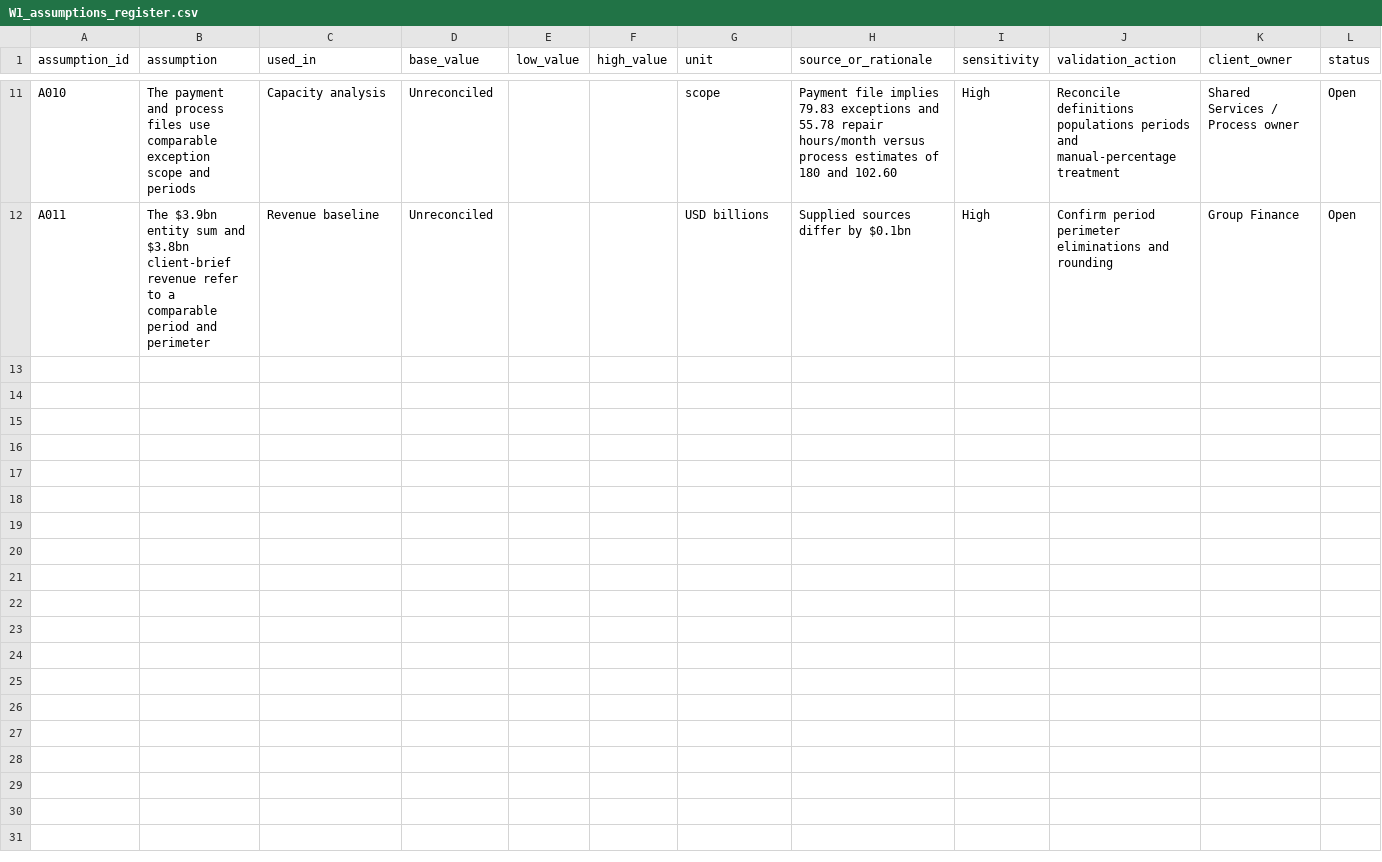
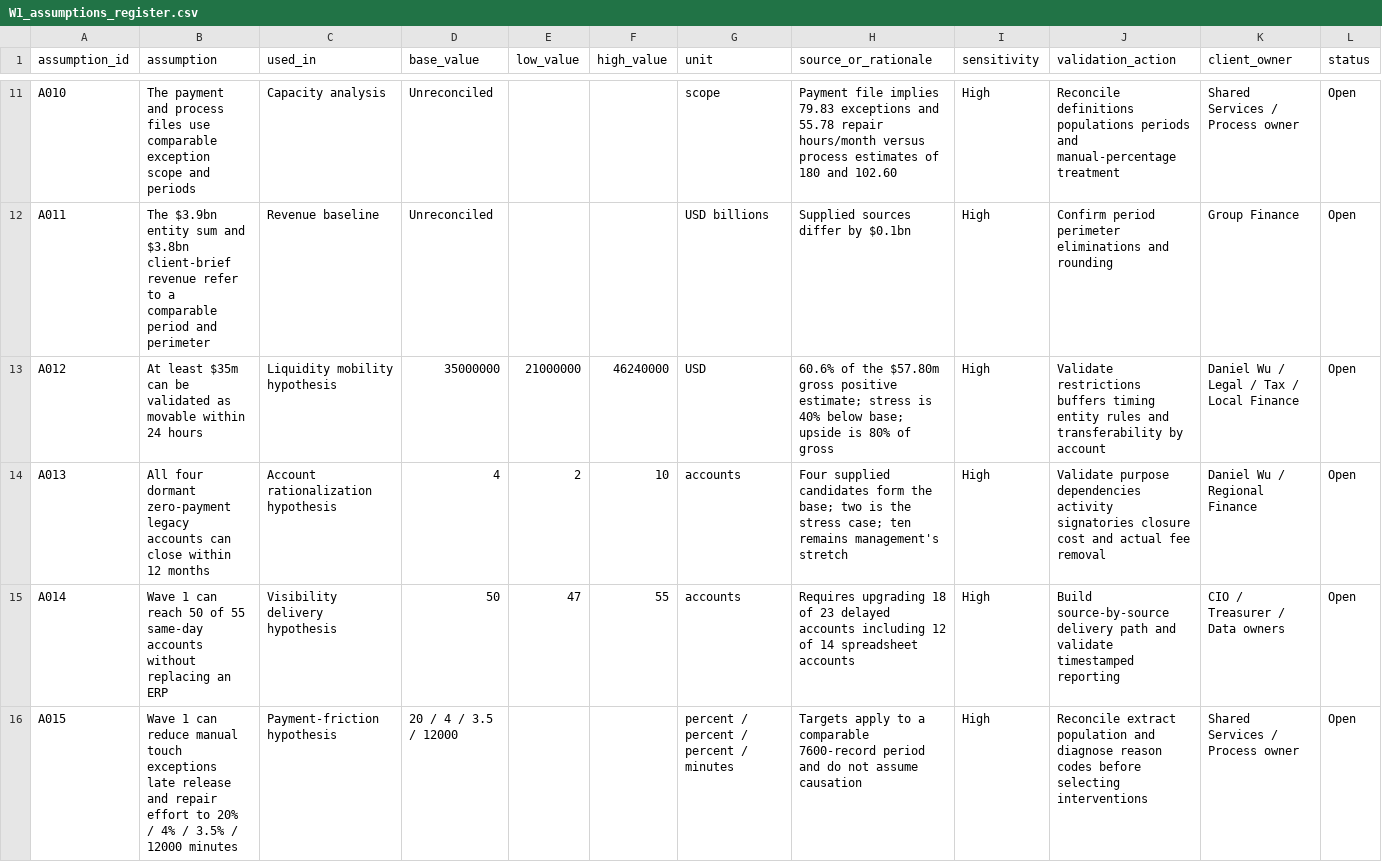
Before and after one commit to bakerzhan0404-zbh/project-northstar, a CSV file: deliverables/working/week_1/W1_assumptions_register.csv, drawn as a sheet; only a part is shown, gaps mark what is left out; the diff covers the shown part only; the diff names each change by its address in the sheet, - before the commit and + after, or states it on an @@ line.

```diff
--- a/deliverables/working/week_1/W1_assumptions_register.csv
+++ b/deliverables/working/week_1/W1_assumptions_register.csv
+row 13: A012 | At least $35m can be validated as movable within 24 hours | Liquidity mobility hypothesis | 35000000 | 21000000 | 46240000 | USD | 60.6% of the $57.80m gross positive estimate; stress is 40% below base; upside is 80% of gross | High | Validate restrictions buffers timing entity rules and transferability by account | Daniel Wu / Legal / Tax / Local Finance | Open
+row 14: A013 | All four dormant zero-payment legacy accounts can close within 12 months | Account rationalization hypothesis | 4 | 2 | 10 | accounts | Four supplied candidates form the base; two is the stress case; ten remains management's stretch | High | Validate purpose dependencies activity signatories closure cost and actual fee removal | Daniel Wu / Regional Finance | Open
+row 15: A014 | Wave 1 can reach 50 of 55 same-day accounts without replacing an ERP | Visibility delivery hypothesis | 50 | 47 | 55 | accounts | Requires upgrading 18 of 23 delayed accounts including 12 of 14 spreadsheet accounts | High | Build source-by-source delivery path and validate timestamped reporting | CIO / Treasurer / Data owners | Open
+row 16: A015 | Wave 1 can reduce manual touch exceptions late release and repair effort to 20% / 4% / 3.5% / 12000 minutes | Payment-friction hypothesis | 20 / 4 / 3.5 / 12000 |  |  | percent / percent / percent / minutes | Targets apply to a comparable 7600-record period and do not assume causation | High | Reconcile extract population and diagnose reason codes before selecting interventions | Shared Services / Process owner | Open
```
Also changed, not shown: 4 added rows elsewhere in this file, 2 other files.
